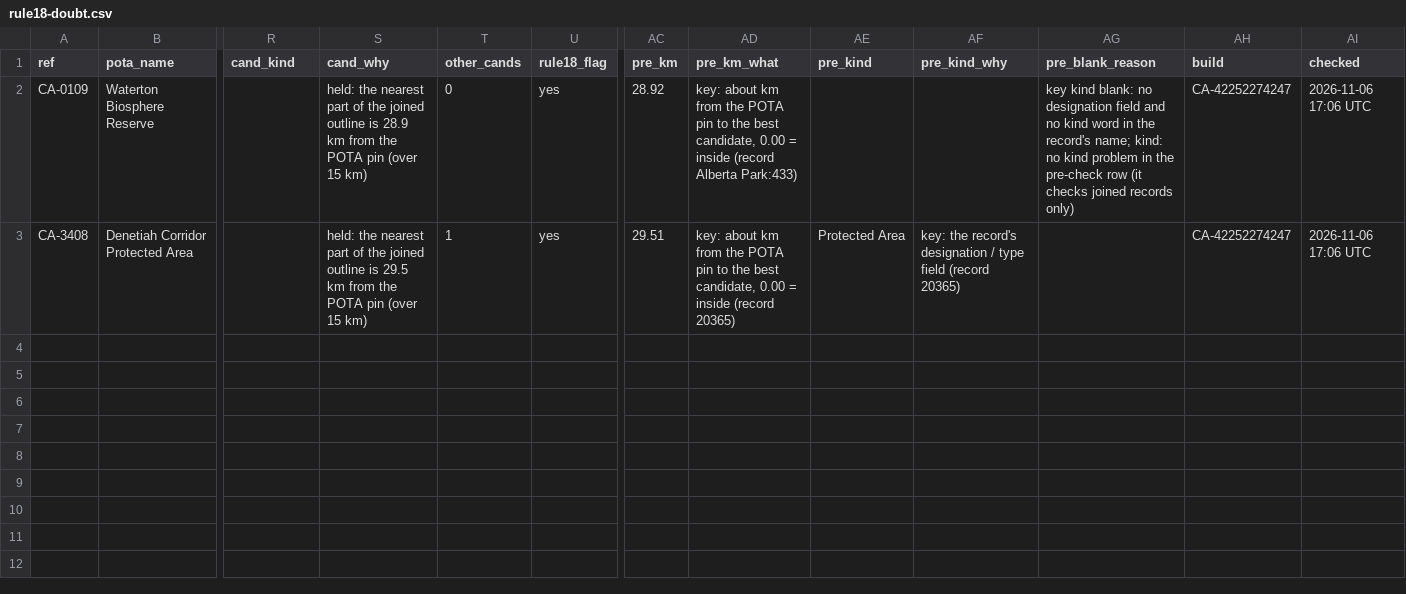
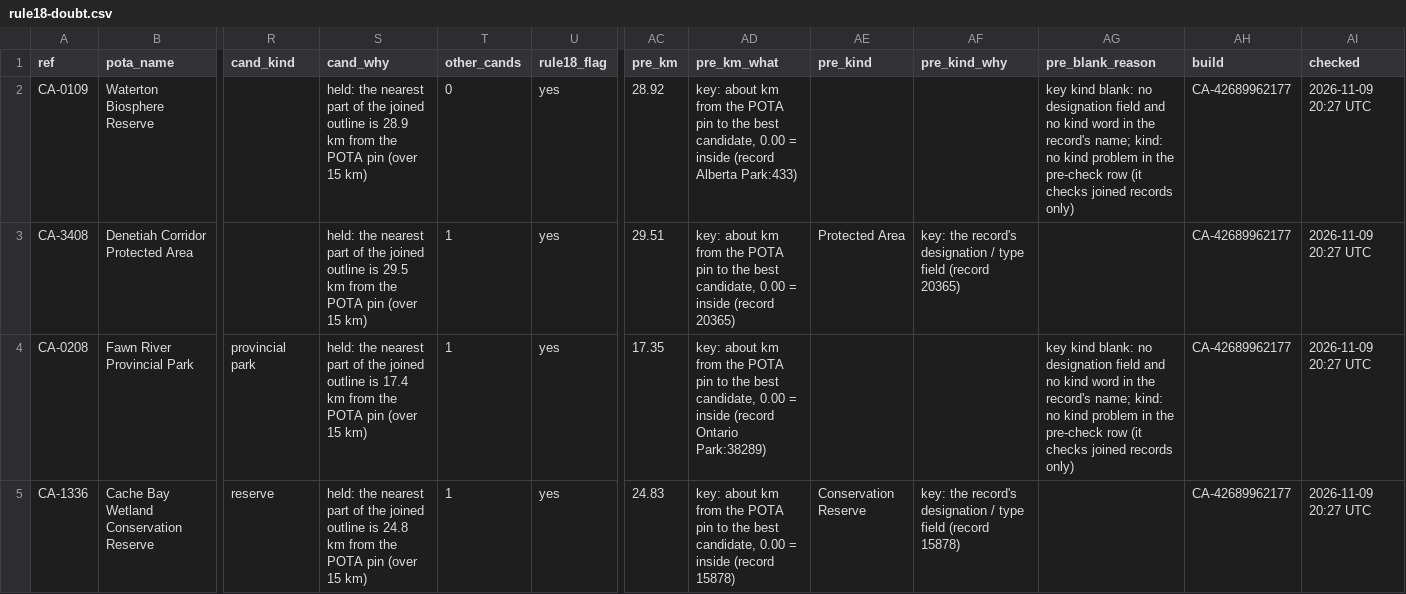
Before and after one commit to KentuckyPortableClub/KPC-Links, a CSV file: data/status/key-check/dropped-ca/latest/rule18-doubt.csv, drawn as a sheet; only a part is shown, gaps mark what is left out; rows hold the shown columns only; the diff names each change by its address in the sheet, - before the commit and + after, or states it on an @@ line.

Commit message:
Key check after the key build

```diff
--- a/data/status/key-check/dropped-ca/latest/rule18-doubt.csv
+++ b/data/status/key-check/dropped-ca/latest/rule18-doubt.csv
-AH2:AH3 (build): CA-42252274247
+AH2:AH3 (build): CA-42689962177
-AI2:AI3 (checked): 2026-11-06 17:06 UTC
+AI2:AI3 (checked): 2026-11-09 20:27 UTC
+row 4: CA-0208 | Fawn River Provincial Park | provincial park | held: the nearest part of the joined outline is 17.4 km from the POTA pin (over 15 km) | 1 | yes | 17.35 | key: about km from the POTA pin to the best candidate, 0.00 = inside (record Ontario Park:38289) |  |  | key kind blank: no designation field and no kind word in the record's name; kind: no kind problem in the pre-check row (it checks joined records only) | CA-42689962177 | 2026-11-09 20:27 UTC
+row 5: CA-1336 | Cache Bay Wetland Conservation Reserve | reserve | held: the nearest part of the joined outline is 24.8 km from the POTA pin (over 15 km) | 1 | yes | 24.83 | key: about km from the POTA pin to the best candidate, 0.00 = inside (record 15878) | Conservation Reserve | key: the record's designation / type field (record 15878) |  | CA-42689962177 | 2026-11-09 20:27 UTC
```
Also changed, not shown: data/status/key-check/dropped-ca/latest/inside-other-land.csv, data/status/key-check/dropped-ca/latest/name-mismatch.csv, 21 other files.
